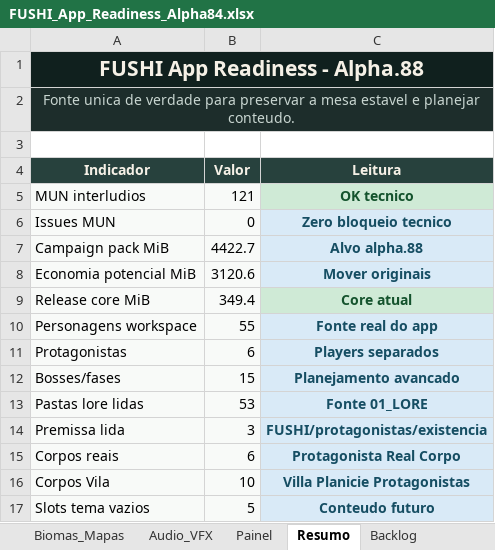
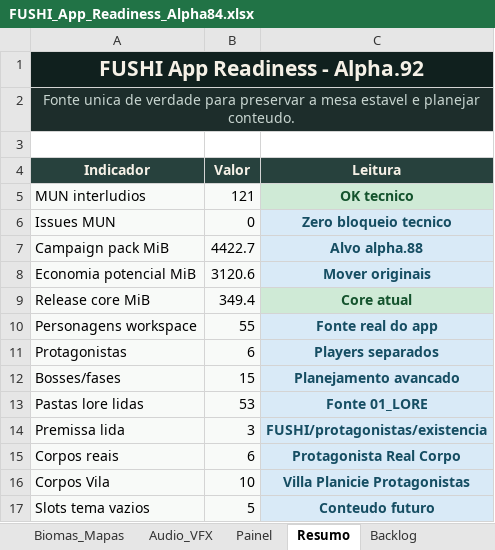
Before and after one commit to Radiak150/RPG-FUSHI, an Excel workbook: 06_TOOLS/fushi-tabletop/docs/planejamento/FUSHI_App_Readiness_Alpha84.xlsx, sheet Resumo, drawn as a sheet; values as stored, in another font and other column widths than the file's, no borders; table styles not drawn; the diff names each change by its address in the sheet, - before the commit and + after, or states it on an @@ line.

```diff
--- a/06_TOOLS/fushi-tabletop/docs/planejamento/FUSHI_App_Readiness_Alpha84.xlsx (sheet Resumo)
+++ b/06_TOOLS/fushi-tabletop/docs/planejamento/FUSHI_App_Readiness_Alpha84.xlsx (sheet Resumo)
-A1 (Indicador): FUSHI App Readiness - Alpha.88
+A1 (Indicador): FUSHI App Readiness - Alpha.92
```
Also changed, not shown: sheet Painel, sheet Checklist_Teste, sheet App_Base, sheet Controle, 19 other files.
